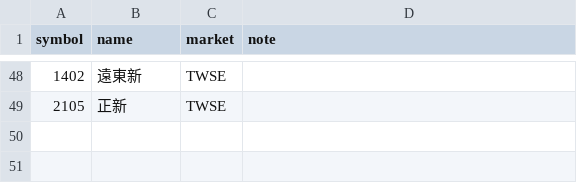
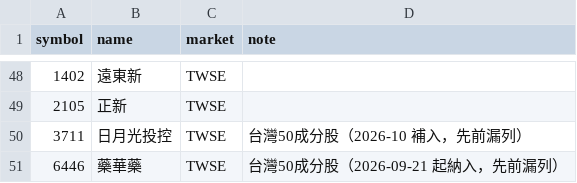
Before and after one commit to rrruby1012/tw-stock-trend-radar, a CSV file: watchlist.csv, drawn as a sheet; only a part is shown, gaps mark what is left out; the diff names each change by its address in the sheet, - before the commit and + after, or states it on an @@ line.

Commit message:
最終版本：驗證狀態區分、個股歷史日期、補足台灣50共50檔

```diff
--- a/watchlist.csv
+++ b/watchlist.csv
+row 50: 3711 | 日月光投控 | TWSE | 台灣50成分股（2026-10 補入，先前漏列）
+row 51: 6446 | 藥華藥 | TWSE | 台灣50成分股（2026-09-21 起納入，先前漏列）
```
